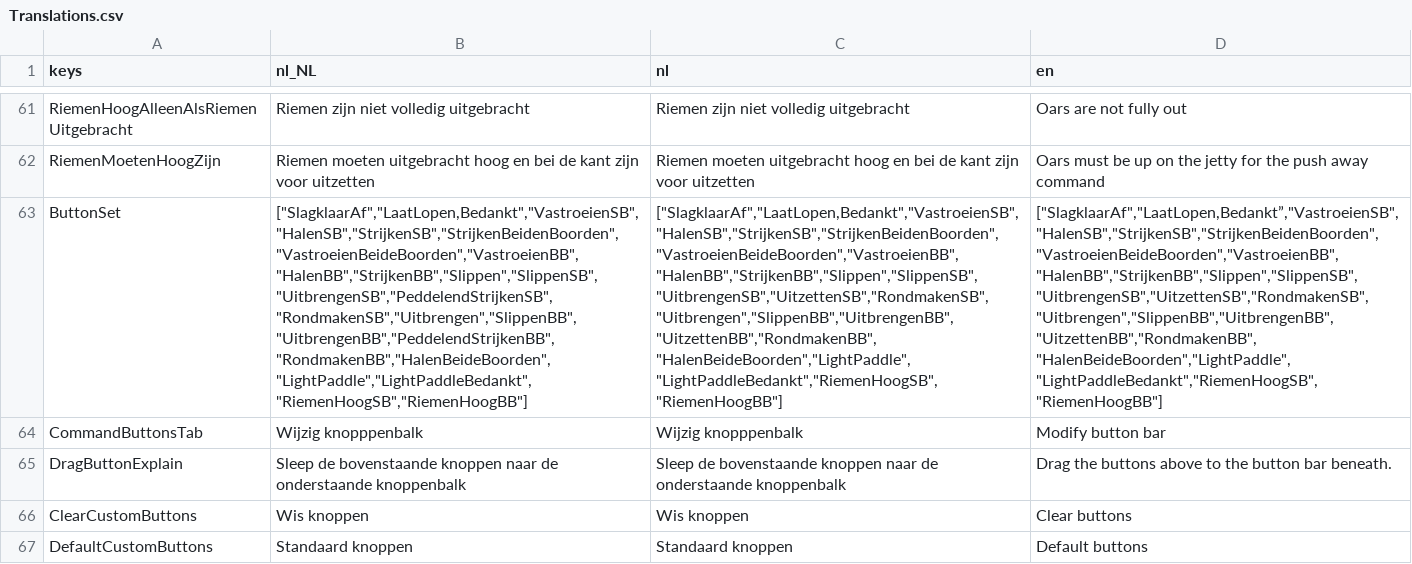
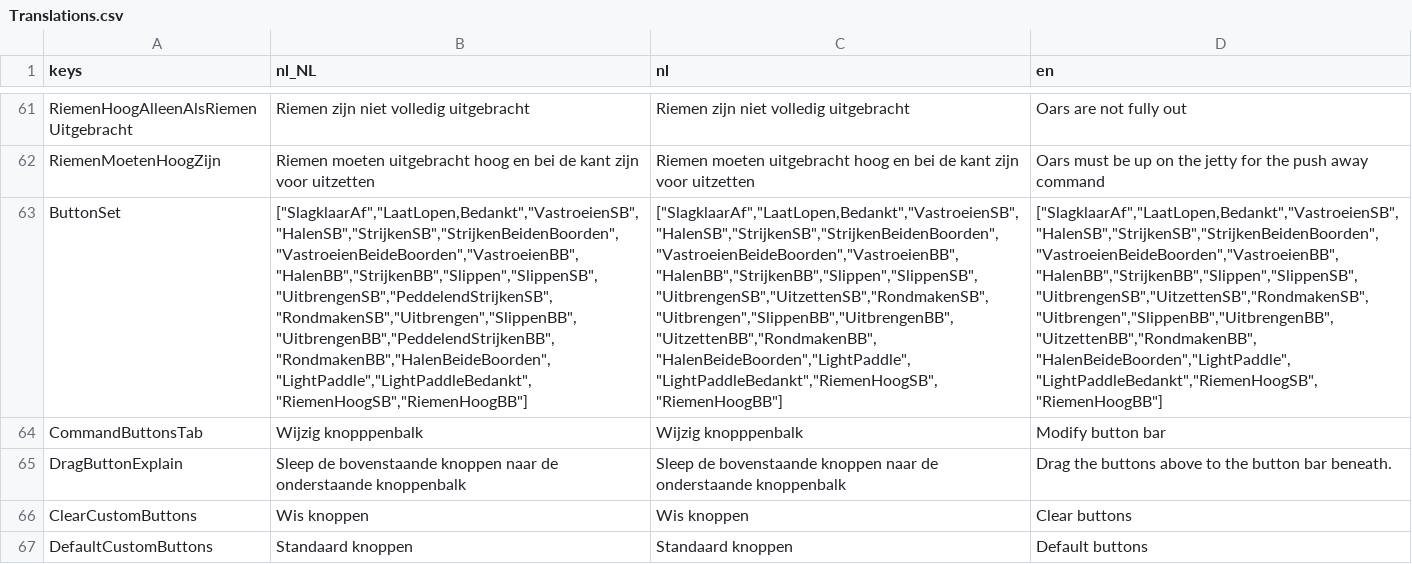
Before and after one commit to tijmenvangulik/PracticeRowingCommands, a CSV file: src/translations/Translations.csv, drawn as a sheet; only a part is shown, gaps mark what is left out; the diff names each change by its address in the sheet, - before the commit and + after, or states it on an @@ line.

```diff
--- a/src/translations/Translations.csv
+++ b/src/translations/Translations.csv
-D63 (en): ["SlagklaarAf","LaatLopen,Bedankt”,"VastroeienSB","HalenSB","StrijkenSB","StrijkenBeidenBoorden","VastroeienBeideBoorden","VastroeienBB","HalenBB","StrijkenBB","Slippen","SlippenSB","UitbrengenSB","UitzettenSB","RondmakenSB","Uitbrengen","SlippenBB","UitbrengenBB","UitzettenBB","RondmakenBB","HalenBeideBoorden","LightPaddle","LightPaddleBedankt","RiemenHoogSB","RiemenHoogBB"]
+D63 (en): ["SlagklaarAf","LaatLopen,Bedankt","VastroeienSB","HalenSB","StrijkenSB","StrijkenBeidenBoorden","VastroeienBeideBoorden","VastroeienBB","HalenBB","StrijkenBB","Slippen","SlippenSB","UitbrengenSB","UitzettenSB","RondmakenSB","Uitbrengen","SlippenBB","UitbrengenBB","UitzettenBB","RondmakenBB","HalenBeideBoorden","LightPaddle","LightPaddleBedankt","RiemenHoogSB","RiemenHoogBB"]
```
Also changed, not shown: 7 other files.
